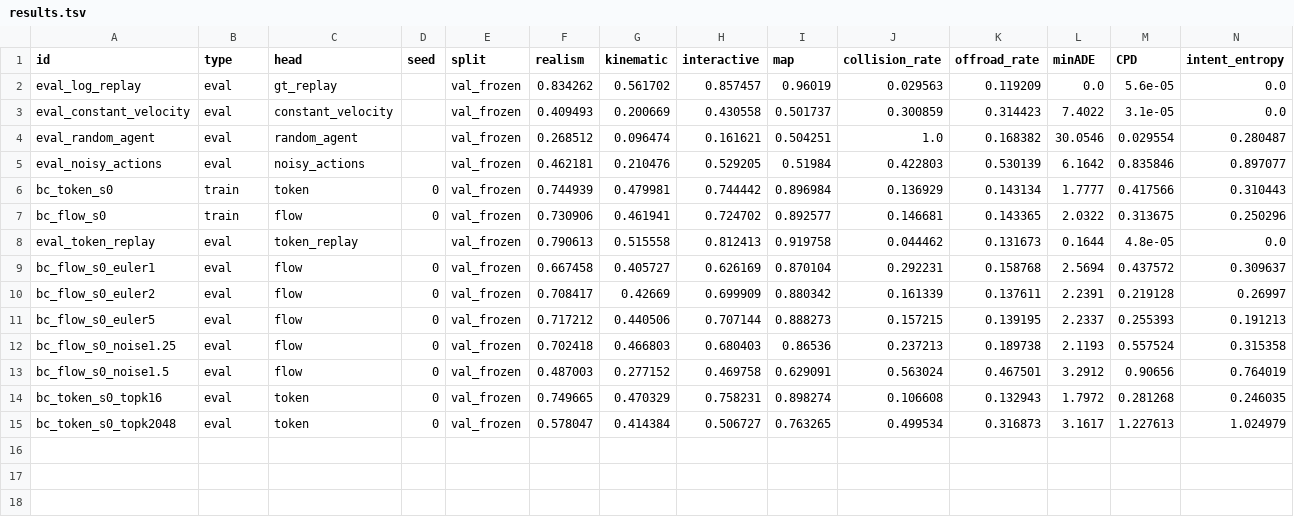
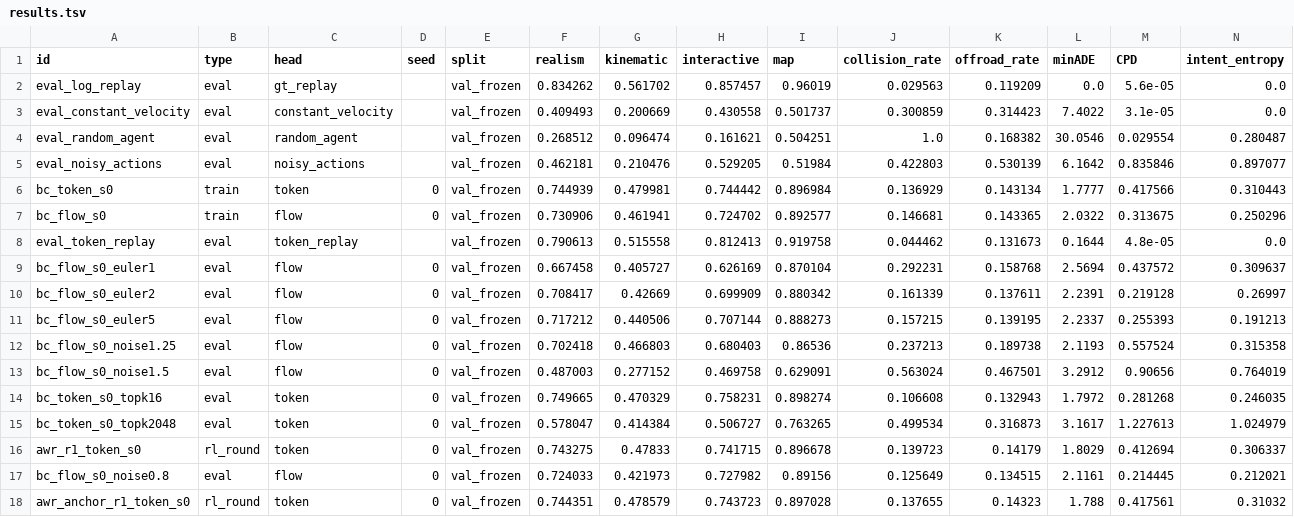
Before and after one commit to kishan-grewal/tokens-vs-flows, a TSV file: results.tsv, drawn as a sheet; only a part is shown; rows hold the shown columns only; the diff names each change by its address in the sheet, - before the commit and + after, or states it on an @@ line.

Commit message:
results: first awr rounds and flow noise 0.8

```diff
--- a/results.tsv
+++ b/results.tsv
+row 16: awr_r1_token_s0 | rl_round | token | 0 | val_frozen | 0.743275 | 0.47833 | 0.741715 | 0.896678 | 0.139723 | 0.14179 | 1.8029 | 0.412694 | 0.306337
+row 17: bc_flow_s0_noise0.8 | eval | flow | 0 | val_frozen | 0.724033 | 0.421973 | 0.727982 | 0.89156 | 0.125649 | 0.134515 | 2.1161 | 0.214445 | 0.212021
+row 18: awr_anchor_r1_token_s0 | rl_round | token | 0 | val_frozen | 0.744351 | 0.478579 | 0.743723 | 0.897028 | 0.137655 | 0.14323 | 1.788 | 0.417561 | 0.31032
```
